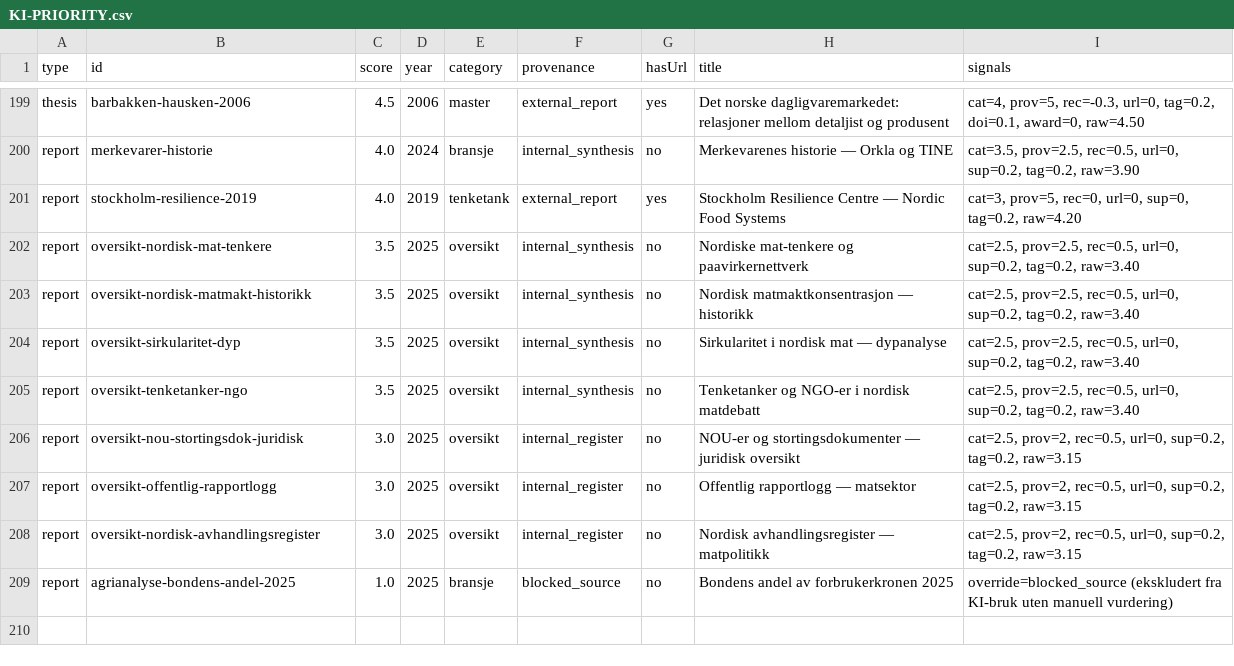
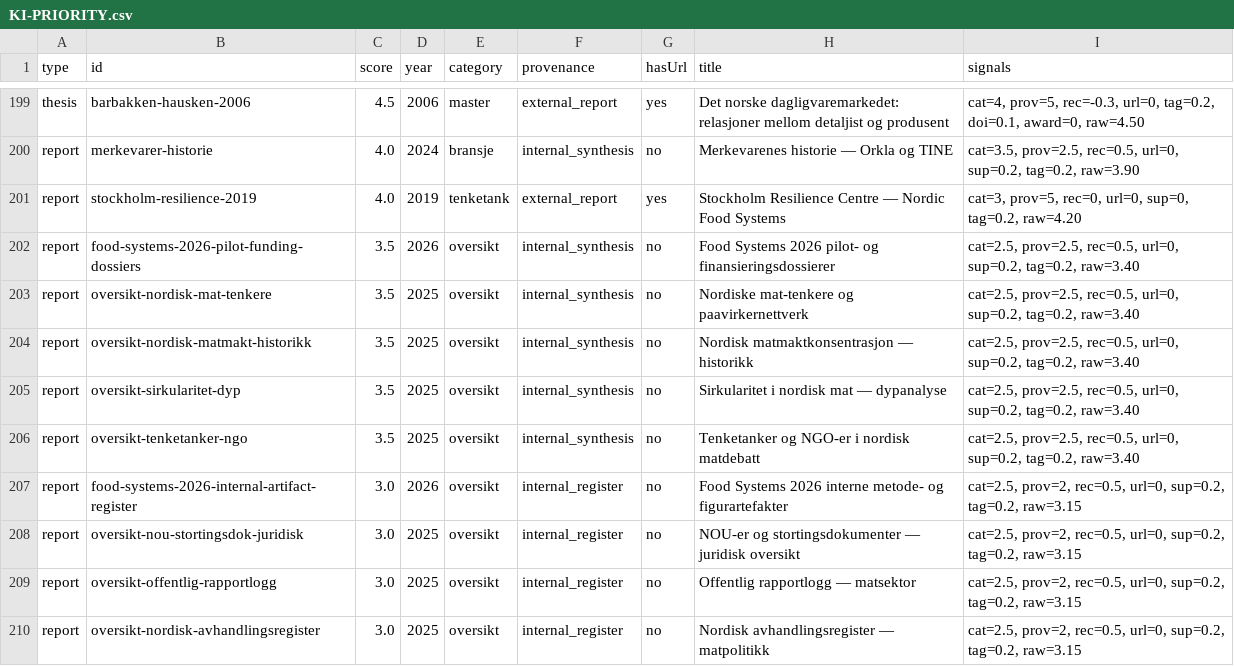
Before and after one commit to justaride/food-systems-2026, a CSV file: research/KI-PRIORITY.csv, drawn as a sheet; only a part is shown, gaps mark what is left out; the shorter side is filled out with more unchanged rows.

```diff
--- a/research/KI-PRIORITY.csv
+++ b/research/KI-PRIORITY.csv
@@ -201,2 +201,3 @@ report,merkevarer-historie,4.0,2024,bransje,internal_synthesis,no,"Merkevarenes
 report,stockholm-resilience-2019,4.0,2019,tenketank,external_report,yes,"Stockholm Resilience Centre — Nordic Food Systems","cat=3, prov=5, rec=0, url=0, sup=0, tag=0.2, raw=4.20"
+report,food-systems-2026-pilot-funding-dossiers,3.5,2026,oversikt,internal_synthesis,no,"Food Systems 2026 pilot- og finansieringsdossierer","cat=2.5, prov=2.5, rec=0.5, url=0, sup=0.2, tag=0.2, raw=3.40"
 report,oversikt-nordisk-mat-tenkere,3.5,2025,oversikt,internal_synthesis,no,"Nordiske mat-tenkere og paavirkernettverk","cat=2.5, prov=2.5, rec=0.5, url=0, sup=0.2, tag=0.2, raw=3.40"
@@ -205,2 +206,3 @@ report,oversikt-sirkularitet-dyp,3.5,2025,oversikt,internal_synthesis,no,"Sirkul
 report,oversikt-tenketanker-ngo,3.5,2025,oversikt,internal_synthesis,no,"Tenketanker og NGO-er i nordisk matdebatt","cat=2.5, prov=2.5, rec=0.5, url=0, sup=0.2, tag=0.2, raw=3.40"
+report,food-systems-2026-internal-artifact-register,3.0,2026,oversikt,internal_register,no,"Food Systems 2026 interne metode- og figurartefakter","cat=2.5, prov=2, rec=0.5, url=0, sup=0.2, tag=0.2, raw=3.15"
 report,oversikt-nou-stortingsdok-juridisk,3.0,2025,oversikt,internal_register,no,"NOU-er og stortingsdokumenter — juridisk oversikt","cat=2.5, prov=2, rec=0.5, url=0, sup=0.2, tag=0.2, raw=3.15"
```
Also changed, not shown: 8 other files.
